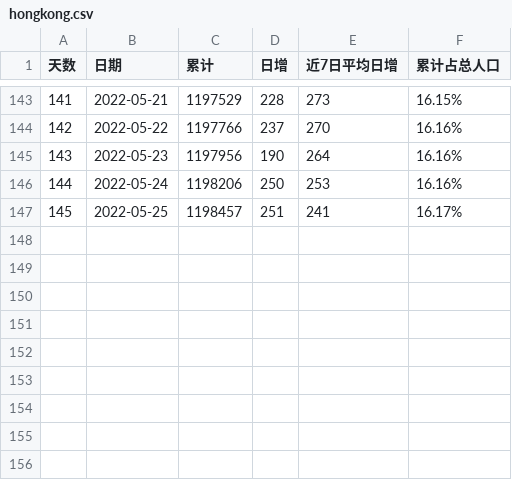
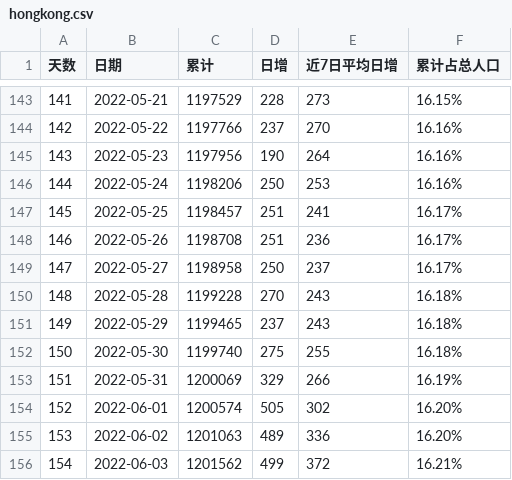
Before and after one commit to sjhstone/sjhstone.github.io, a CSV file: covid/data/hongkong.csv, drawn as a sheet; only a part is shown, gaps mark what is left out; the diff names each change by its address in the sheet, - before the commit and + after, or states it on an @@ line.

```diff
--- a/covid/data/hongkong.csv
+++ b/covid/data/hongkong.csv
+row 148: 146 | 2022-05-26 | 1198708 | 251 | 236 | 16.17%
+row 149: 147 | 2022-05-27 | 1198958 | 250 | 237 | 16.17%
+row 150: 148 | 2022-05-28 | 1199228 | 270 | 243 | 16.18%
+row 151: 149 | 2022-05-29 | 1199465 | 237 | 243 | 16.18%
+row 152: 150 | 2022-05-30 | 1199740 | 275 | 255 | 16.18%
+row 153: 151 | 2022-05-31 | 1200069 | 329 | 266 | 16.19%
+row 154: 152 | 2022-06-01 | 1200574 | 505 | 302 | 16.20%
+row 155: 153 | 2022-06-02 | 1201063 | 489 | 336 | 16.20%
+row 156: 154 | 2022-06-03 | 1201562 | 499 | 372 | 16.21%
```
Also changed, not shown: covid/data/osaka.csv, covid/data/seoul.csv, 6 other files.
